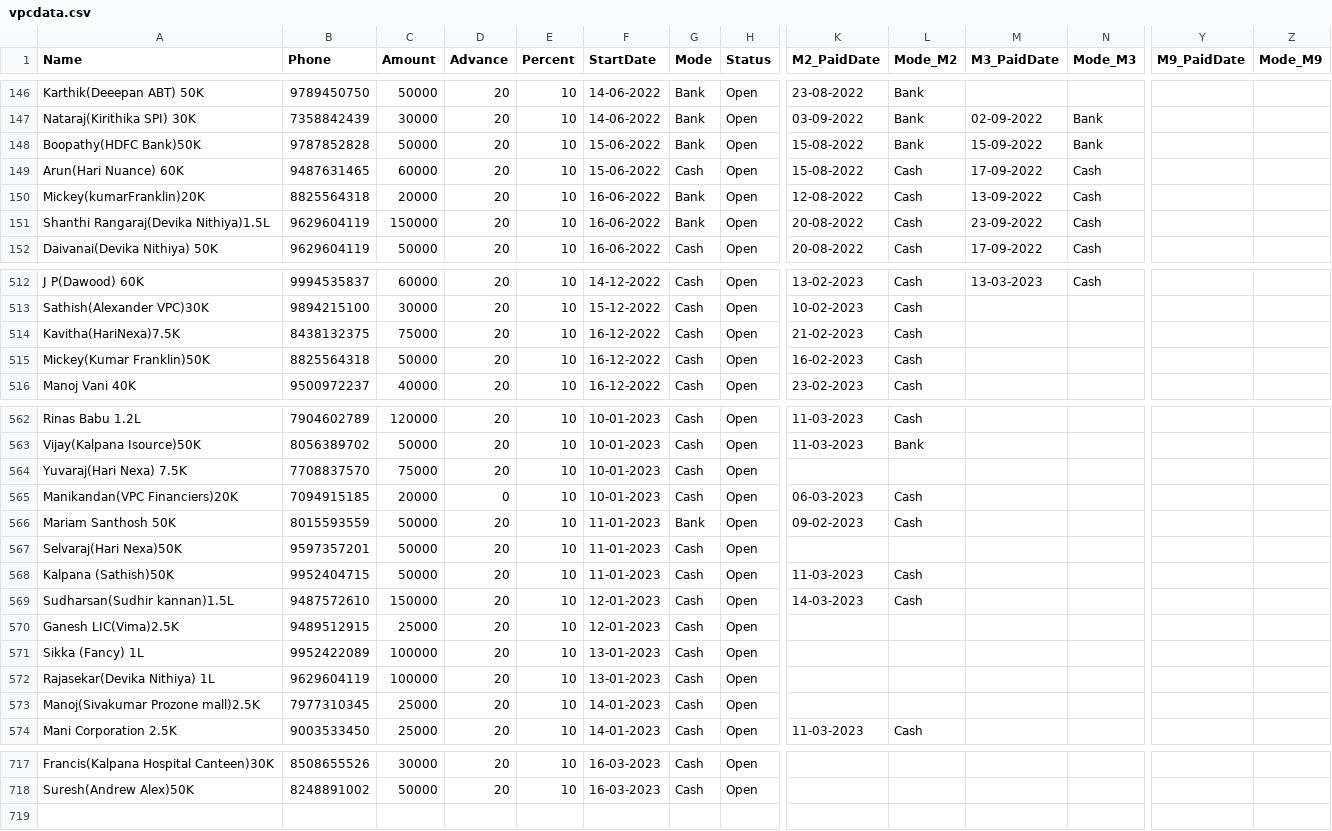
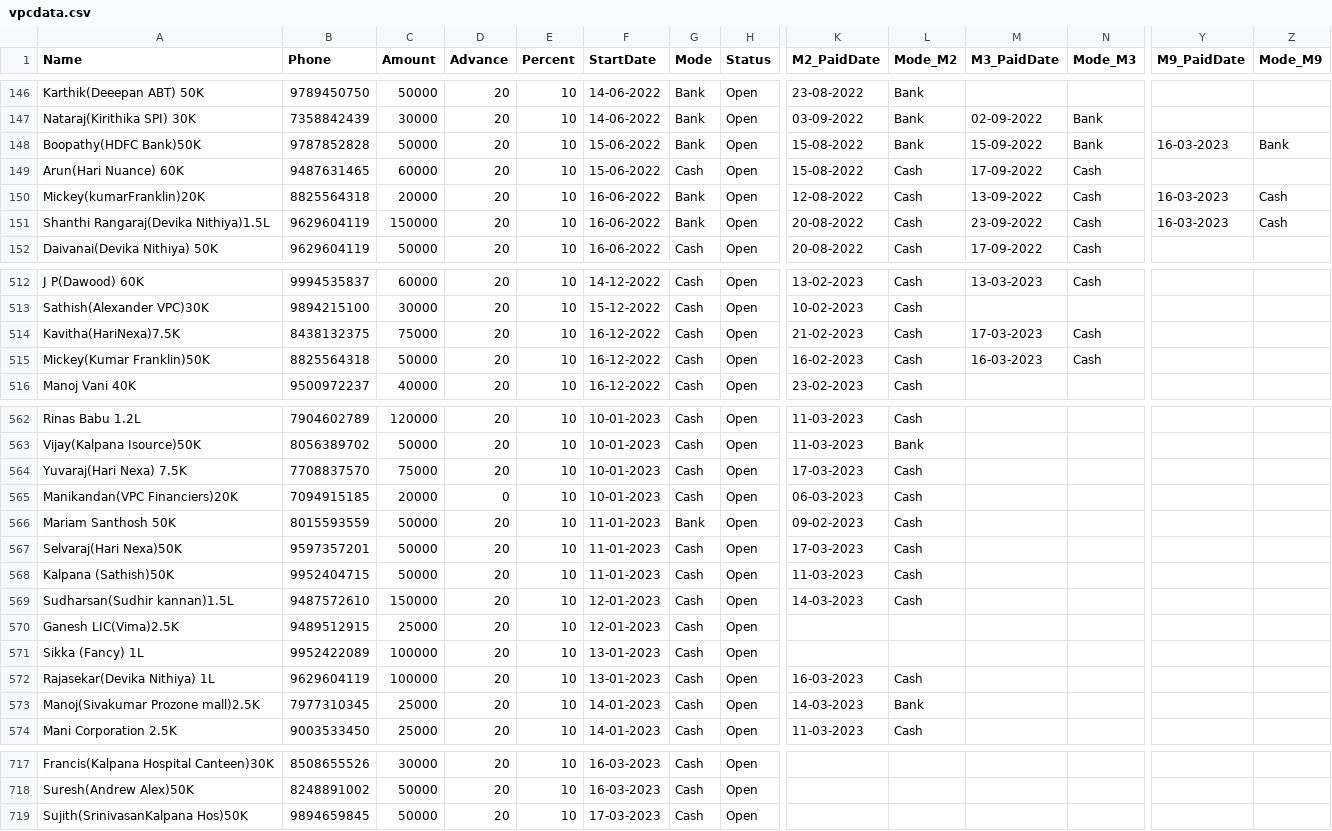
Before and after one commit to vpcfinanciers/vpc, a CSV file: vpcdata.csv, drawn as a sheet; only a part is shown, gaps mark what is left out; rows hold the shown columns only; the diff covers the shown part only; the diff names each change by its address in the sheet, - before the commit and + after, or states it on an @@ line.

Commit message:
Update vpcdata.csv

```diff
--- a/vpcdata.csv
+++ b/vpcdata.csv
-Y148 (M9_PaidDate): (empty)
+Y148 (M9_PaidDate): 16-03-2023
-Z148 (Mode_M9): (empty)
+Z148 (Mode_M9): Bank
-Y150:Y151 (M9_PaidDate): (empty)
+Y150:Y151 (M9_PaidDate): 16-03-2023
-Z150:Z151 (Mode_M9): (empty)
+Z150:Z151 (Mode_M9): Cash
-M514 (M3_PaidDate): (empty)
+M514 (M3_PaidDate): 17-03-2023
-N514:N515 (Mode_M3): (empty)
+N514:N515 (Mode_M3): Cash
-M515 (M3_PaidDate): (empty)
+M515 (M3_PaidDate): 16-03-2023
-K564 (M2_PaidDate): (empty)
+K564 (M2_PaidDate): 17-03-2023
-L564 (Mode_M2): (empty)
+L564 (Mode_M2): Cash
-K567 (M2_PaidDate): (empty)
+K567 (M2_PaidDate): 17-03-2023
-L567 (Mode_M2): (empty)
+L567 (Mode_M2): Cash
-K572 (M2_PaidDate): (empty)
+K572 (M2_PaidDate): 16-03-2023
-L572 (Mode_M2): (empty)
+L572 (Mode_M2): Cash
-K573 (M2_PaidDate): (empty)
+K573 (M2_PaidDate): 14-03-2023
-L573 (Mode_M2): (empty)
+L573 (Mode_M2): Bank
+row 719: Sujith(SrinivasanKalpana Hos)50K | 9894659845 | 50000 | 20 | 10 | 17-03-2023 | Cash | Open
```
Also changed, not shown: 35 edited cells elsewhere in this file.
